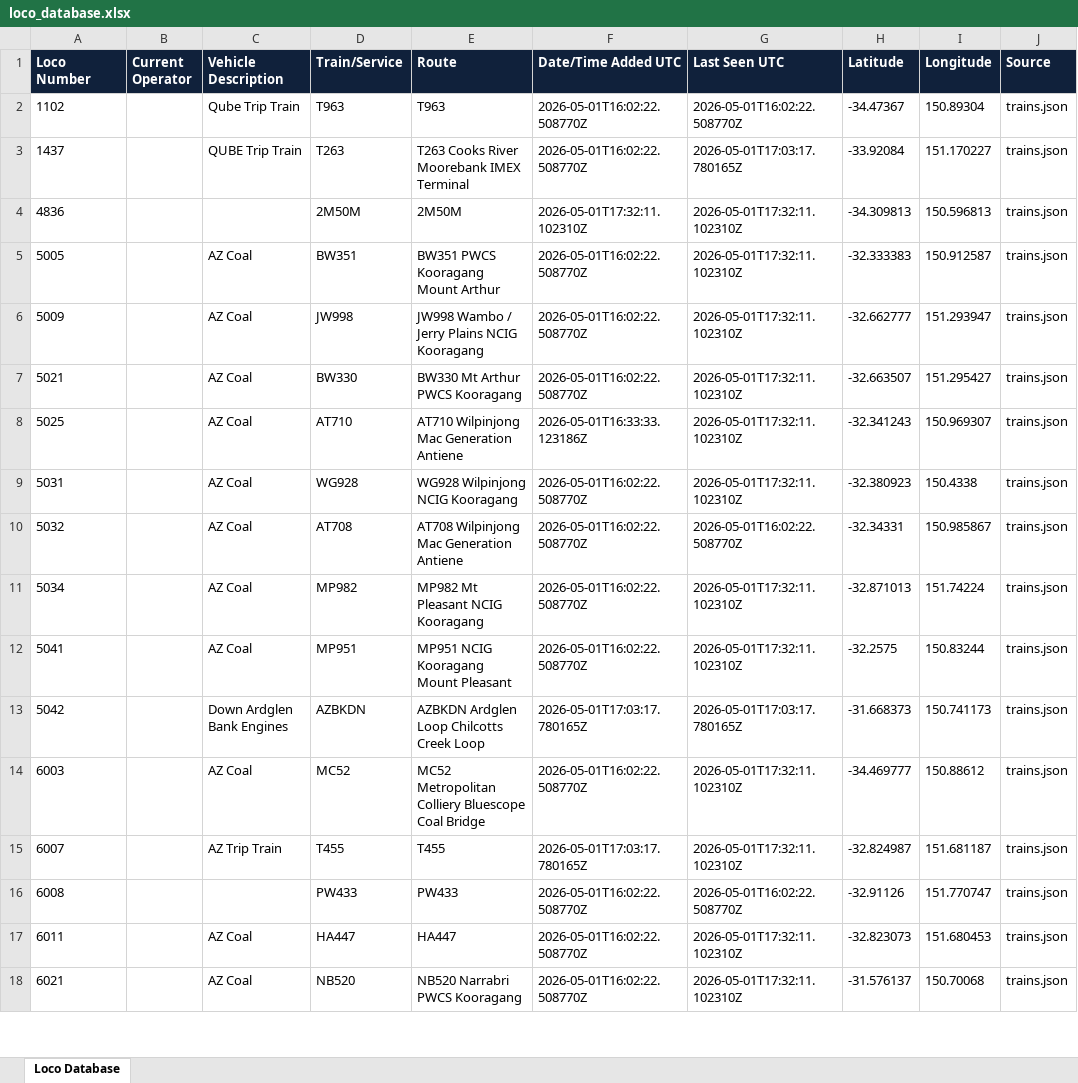
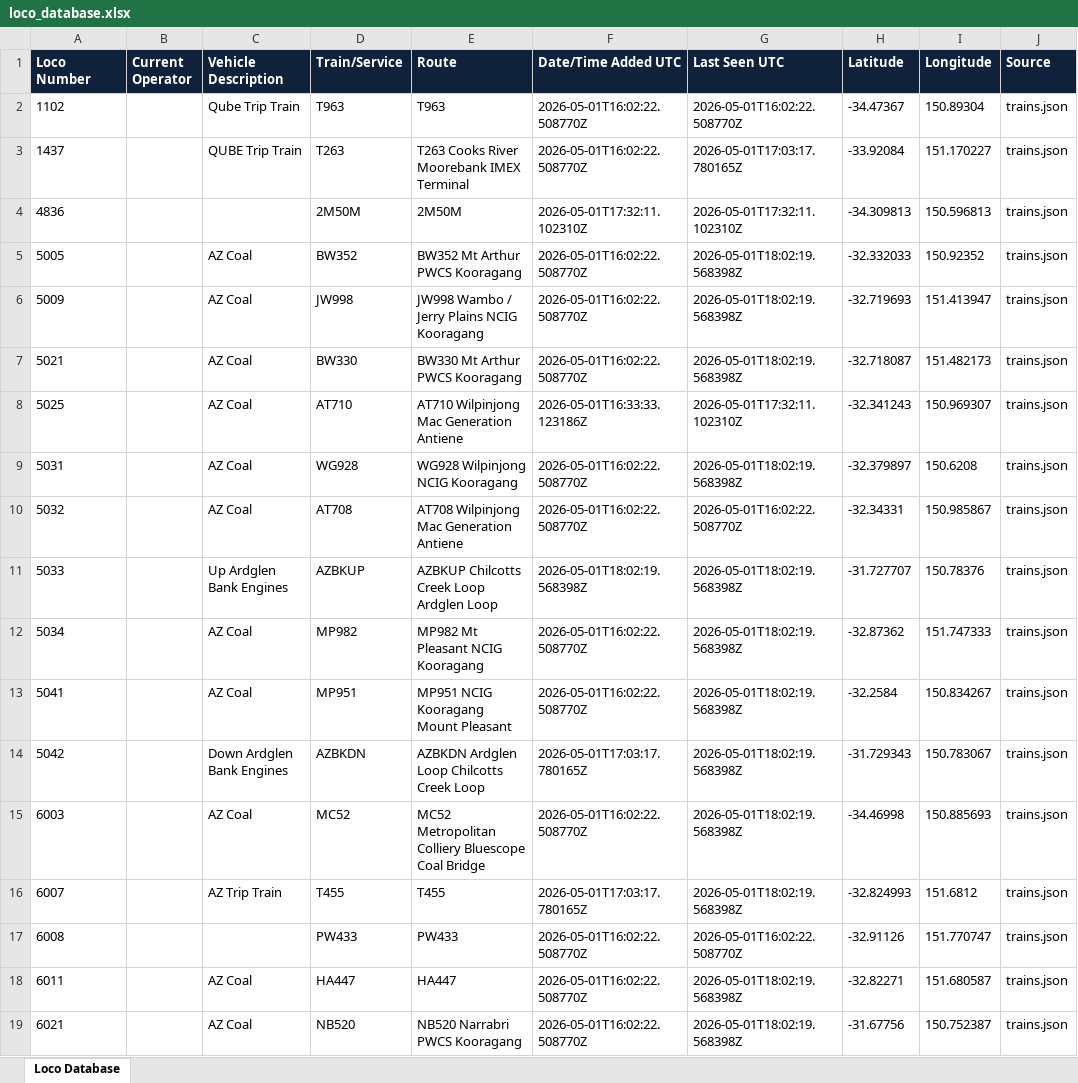
Before and after one commit to grahame21/railops-backend, an Excel workbook: static/downloads/loco_database.xlsx, sheet Loco Database, drawn as a sheet; only a part is shown; values as stored, in another font and other column widths than the file's, no borders; addresses are those after the commit; the diff covers the shown part only; the diff names each change by its address in the sheet, - before the commit and + after, or states it on an @@ line.

Commit message:
Update RailOps database files - 2026-05-01 18:02:19 UTC

```diff
--- a/static/downloads/loco_database.xlsx (sheet Loco Database)
+++ b/static/downloads/loco_database.xlsx (sheet Loco Database)
-D5 (Train/Service): BW351
+D5 (Train/Service): BW352
-E5 (Route): BW351 PWCS Kooragang Mount Arthur
+E5 (Route): BW352 Mt Arthur PWCS Kooragang
-G5:G7 (Last Seen UTC): 2026-05-01T17:32:11.102310Z
+G5:G7 (Last Seen UTC): 2026-05-01T18:02:19.568398Z
-H5 (Latitude): -32.333383
+H5 (Latitude): -32.332033
-I5 (Longitude): 150.912587
+I5 (Longitude): 150.92352
-H6 (Latitude): -32.662777
+H6 (Latitude): -32.719693
-I6 (Longitude): 151.293947
+I6 (Longitude): 151.413947
-H7 (Latitude): -32.663507
+H7 (Latitude): -32.718087
-I7 (Longitude): 151.295427
+I7 (Longitude): 151.482173
-G9 (Last Seen UTC): 2026-05-01T17:32:11.102310Z
+G9 (Last Seen UTC): 2026-05-01T18:02:19.568398Z
-H9 (Latitude): -32.380923
+H9 (Latitude): -32.379897
-I9 (Longitude): 150.4338
+I9 (Longitude): 150.6208
+row 11: 5033 |  | Up Ardglen Bank Engines | AZBKUP | AZBKUP Chilcotts Creek Loop Ardglen Loop | 2026-05-01T18:02:19.568398Z | 2026-05-01T18:02:19.568398Z | -31.727707 | 150.78376 | trains.json
-G12:G13 (Last Seen UTC): 2026-05-01T17:32:11.102310Z
+G12:G13 (Last Seen UTC): 2026-05-01T18:02:19.568398Z
-H12 (Latitude): -32.871013
+H12 (Latitude): -32.87362
-I12 (Longitude): 151.74224
+I12 (Longitude): 151.747333
-H13 (Latitude): -32.2575
+H13 (Latitude): -32.2584
-I13 (Longitude): 150.83244
+I13 (Longitude): 150.834267
-G14 (Last Seen UTC): 2026-05-01T17:03:17.780165Z
+G14 (Last Seen UTC): 2026-05-01T18:02:19.568398Z
-H14 (Latitude): -31.668373
+H14 (Latitude): -31.729343
-I14 (Longitude): 150.741173
+I14 (Longitude): 150.783067
-G15:G16 (Last Seen UTC): 2026-05-01T17:32:11.102310Z
+G15:G16 (Last Seen UTC): 2026-05-01T18:02:19.568398Z
-H15 (Latitude): -34.469777
+H15 (Latitude): -34.46998
-I15 (Longitude): 150.88612
+I15 (Longitude): 150.885693
-H16 (Latitude): -32.824987
+H16 (Latitude): -32.824993
-I16 (Longitude): 151.681187
+I16 (Longitude): 151.6812
-G18:G19 (Last Seen UTC): 2026-05-01T17:32:11.102310Z
+G18:G19 (Last Seen UTC): 2026-05-01T18:02:19.568398Z
-H18 (Latitude): -32.823073
+H18 (Latitude): -32.82271
-I18 (Longitude): 151.680453
+I18 (Longitude): 151.680587
-H19 (Latitude): -31.576137
+H19 (Latitude): -31.67756
-I19 (Longitude): 150.70068
+I19 (Longitude): 150.752387
```
Also changed, not shown: 4 added rows and 355 edited cells elsewhere in this sheet, static/downloads/loco_numbers_only.xlsx, 8 other files.
